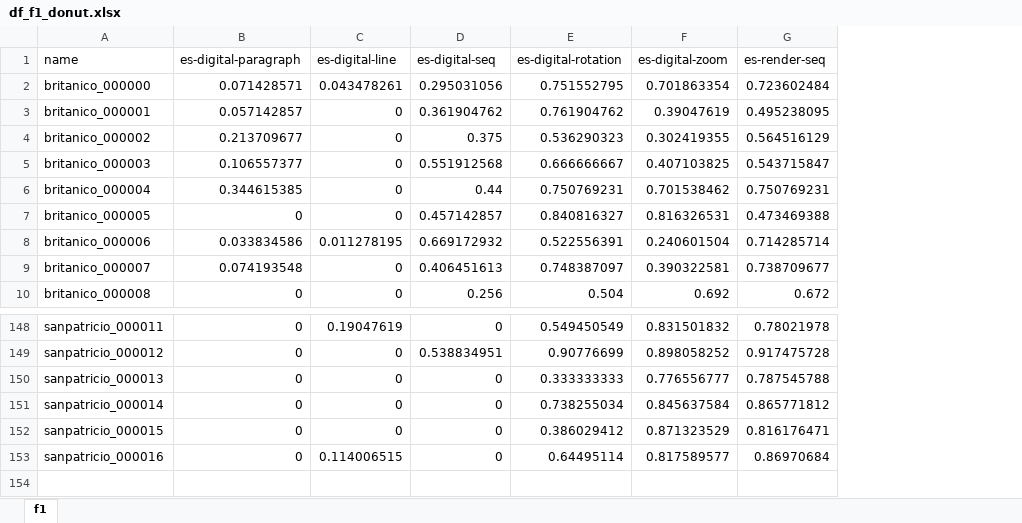
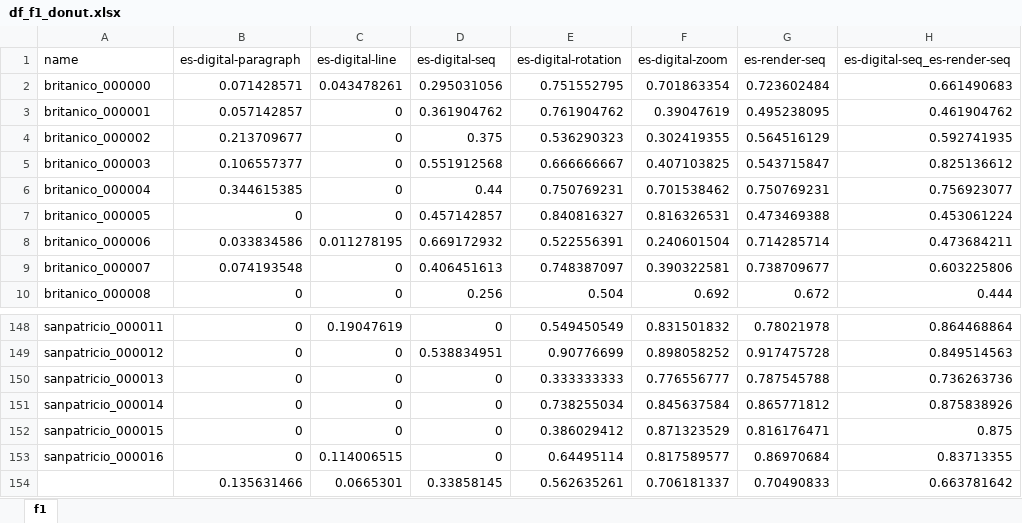
Before and after one commit to nachoDRT/VrDU-Doctor, an Excel workbook: embeddings/sandbox/blender/plots/df_f1_donut.xlsx, sheet f1, drawn as a sheet; only a part is shown, gaps mark what is left out; values as stored, in another font and other column widths than the file's, no borders; the diff names each change by its address in the sheet, - before the commit and + after, or states it on an @@ line.

Commit message:
Update f1 file

```diff
--- a/embeddings/sandbox/blender/plots/df_f1_donut.xlsx (sheet f1)
+++ b/embeddings/sandbox/blender/plots/df_f1_donut.xlsx (sheet f1)
+column H (es-digital-seq_es-render-seq), rows 2-10: 0.661490683 | 0.461904762 | 0.592741935 | 0.825136612 | 0.756923077 | 0.453061224 | 0.473684211 | 0.603225806 | 0.444; rows 148-153: 0.864468864 | 0.849514563 | 0.736263736 | 0.875838926 | 0.875 | 0.83713355
+row 154:  | 0.135631466 | 0.0665301 | 0.33858145 | 0.562635261 | 0.706181337 | 0.70490833 | 0.663781642
```
